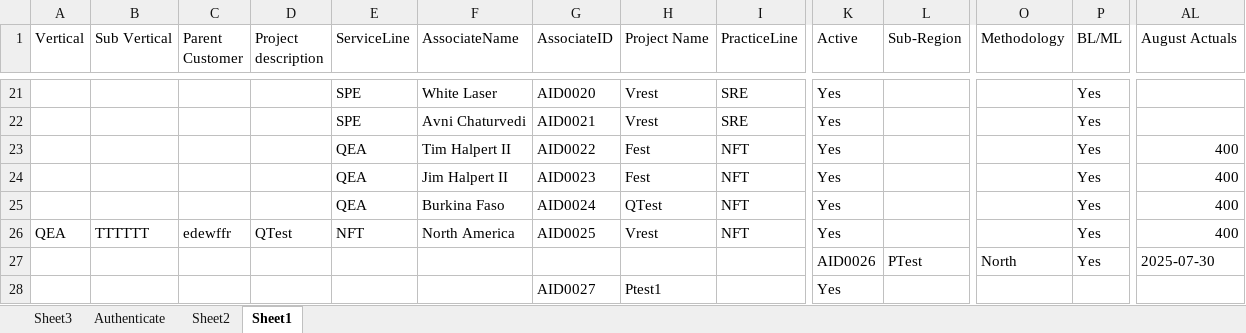
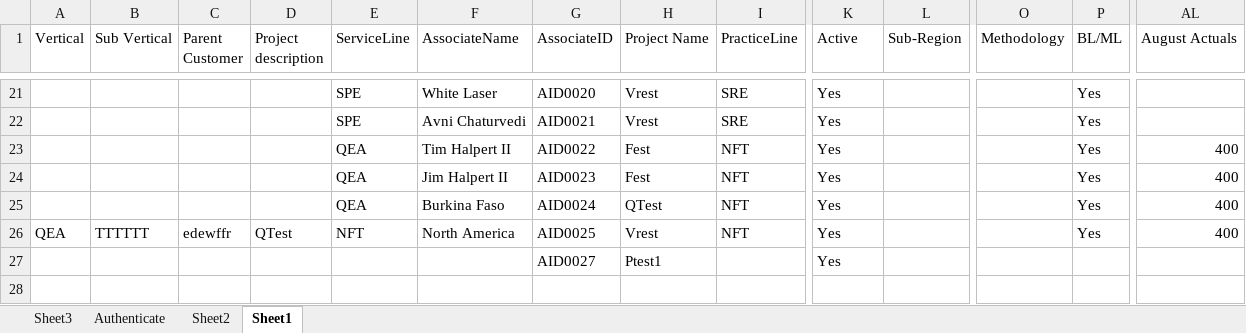
Before and after one commit to PerfTestOps/MyVibe, an Excel workbook: BaseDatasheet.xlsx, sheet Sheet1, drawn as a sheet; only a part is shown, gaps mark what is left out; values as stored, in another font and other column widths than the file's, no borders; charts and pictures not drawn; rows hold the shown columns only; the diff names each change by its address in the sheet, - before the commit and + after, or states it on an @@ line.

Commit message:
Add files via upload

```diff
--- a/BaseDatasheet.xlsx (sheet Sheet1)
+++ b/BaseDatasheet.xlsx (sheet Sheet1)
-row 27:  |  |  |  |  |  |  |  |  | AID0026 | PTest | North | Yes | 2025-07-30
```
Also changed, not shown: sheet Sheet2, charts or pictures.
